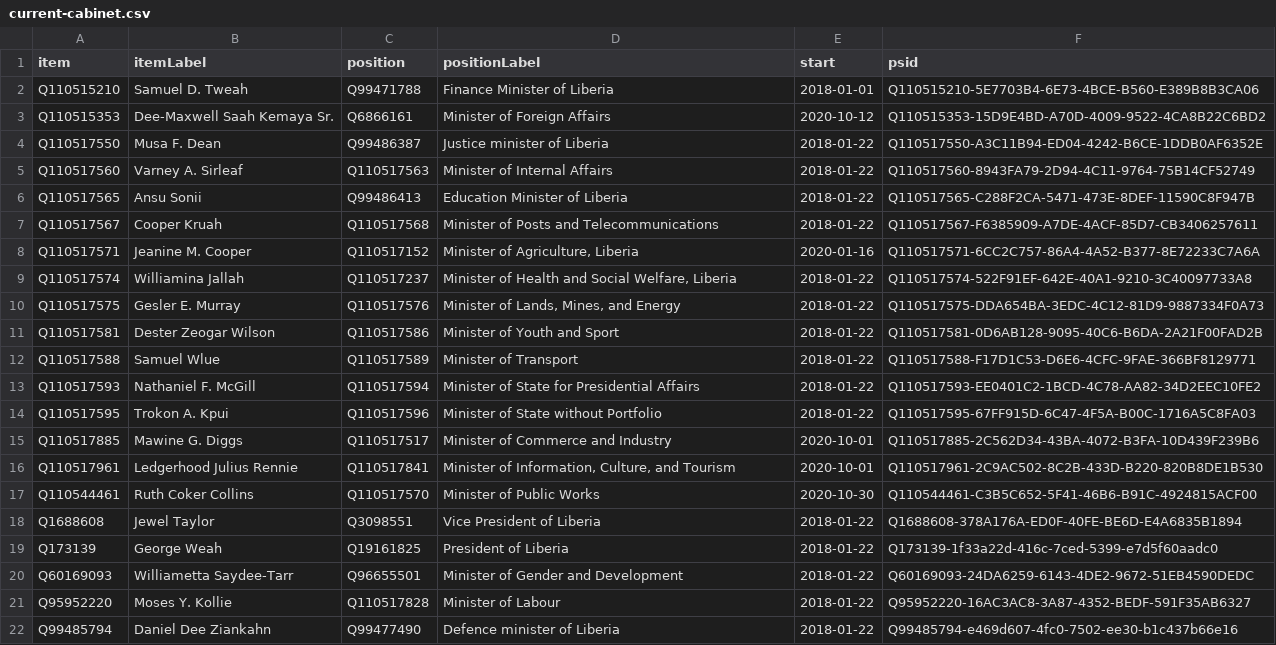
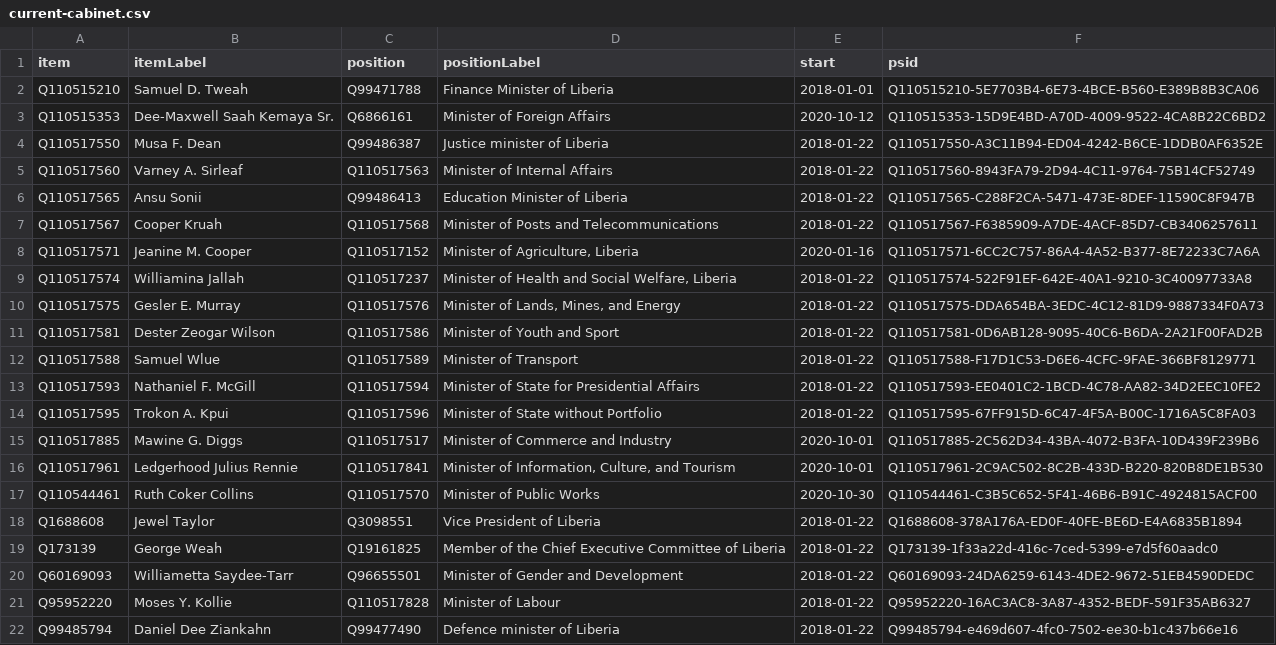
Before and after one commit to every-politician-scrapers/liberia-ministers, a CSV file: wikidata/results/current-cabinet.csv, drawn as a sheet.

Commit message:
Run SPARQL queries

```diff
--- a/wikidata/results/current-cabinet.csv
+++ b/wikidata/results/current-cabinet.csv
@@ -18,3 +18,3 @@ Q110544461,Ruth Coker Collins,Q110517570,Minister of Public Works,2020-10-30,Q11
 Q1688608,Jewel Taylor,Q3098551,Vice President of Liberia,2018-01-22,Q1688608-378A176A-ED0F-40FE-BE6D-E4A6835B1894
-Q173139,George Weah,Q19161825,President of Liberia,2018-01-22,Q173139-1f33a22d-416c-7ced-5399-e7d5f60aadc0
+Q173139,George Weah,Q19161825,Member of the Chief Executive Committee of Liberia,2018-01-22,Q173139-1f33a22d-416c-7ced-5399-e7d5f60aadc0
 Q60169093,Williametta Saydee-Tarr,Q96655501,Minister of Gender and Development,2018-01-22,Q60169093-24DA6259-6143-4DE2-9672-51EB4590DEDC
```
